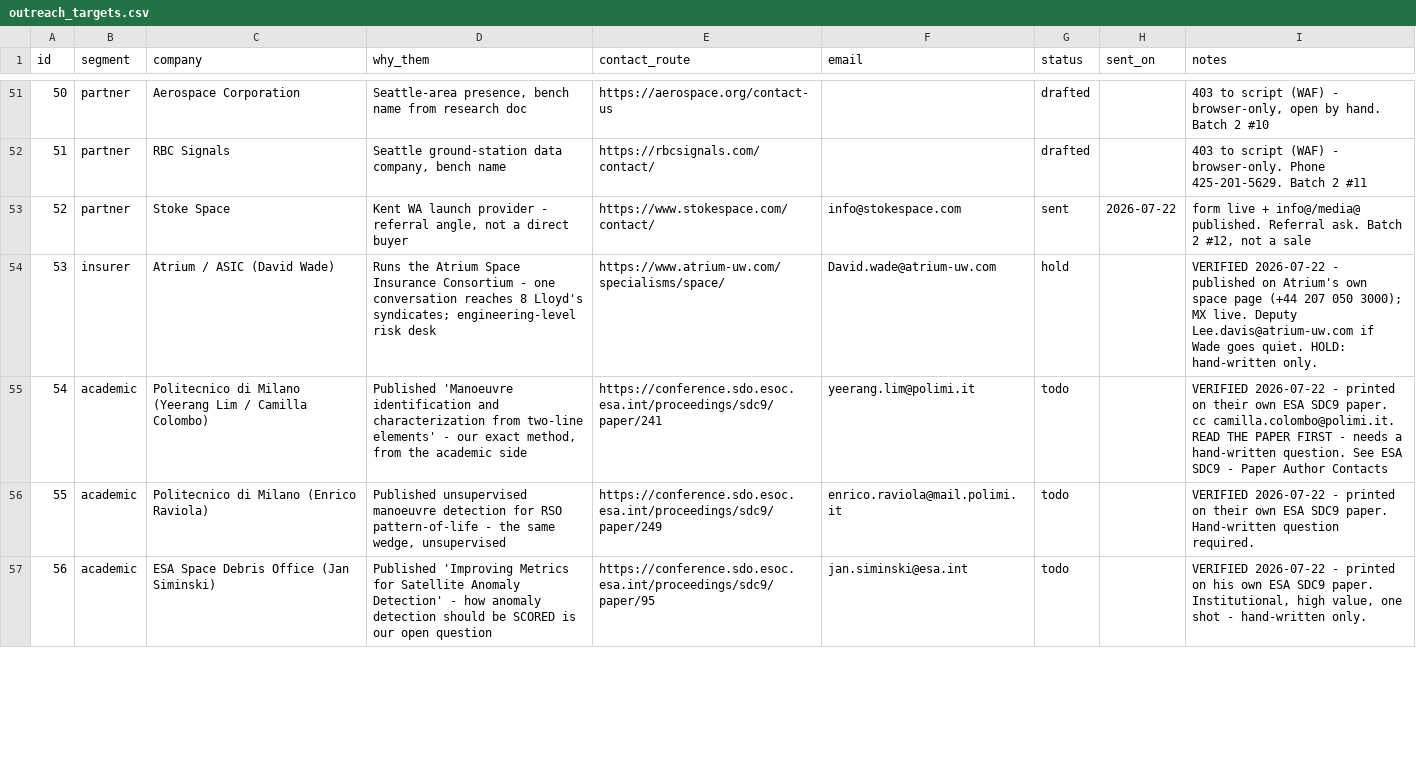
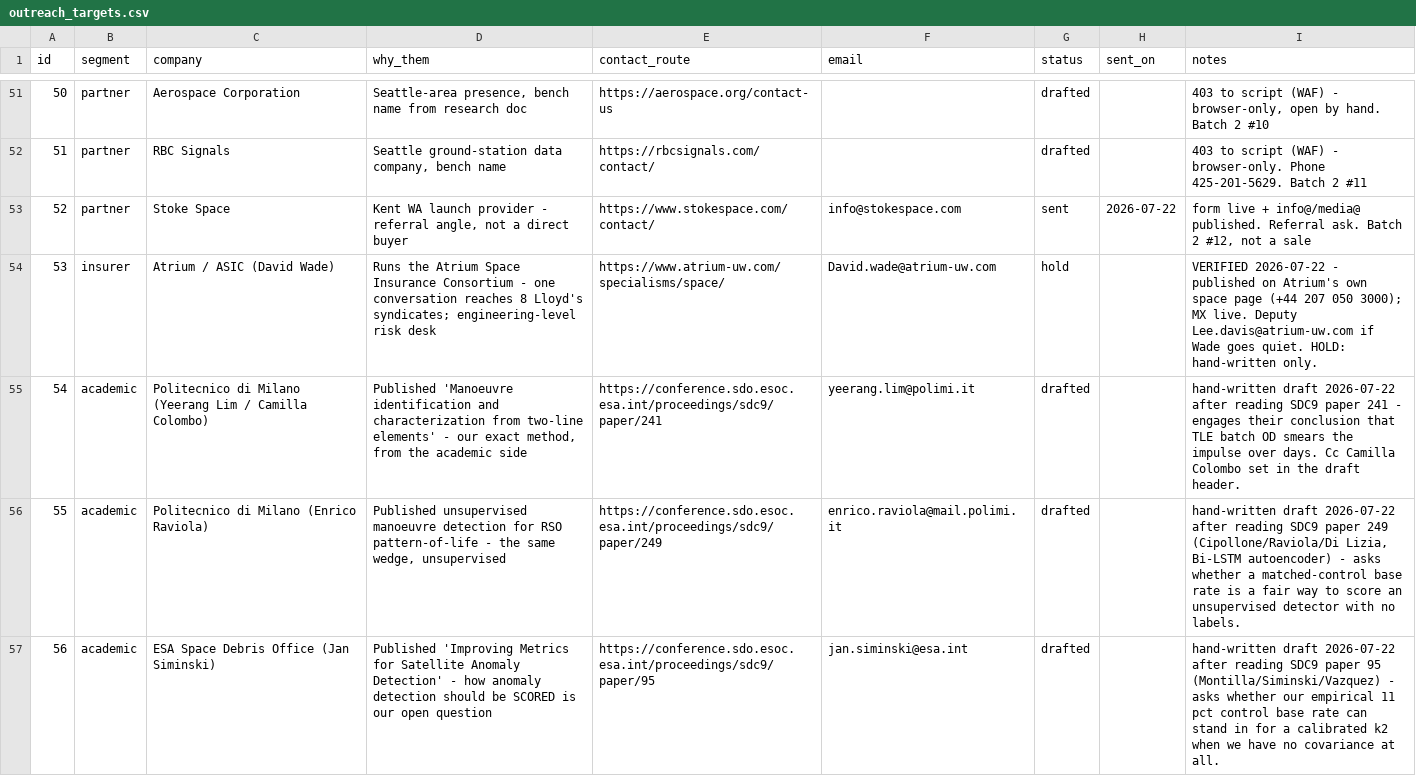
Before and after one commit to zayahwork/space-vault, a CSV file: 06 Code/outreach_targets.csv, drawn as a sheet; only a part is shown, gaps mark what is left out; the diff covers the shown part only.

Commit message:
Six paper-author emails, written after reading the six papers
The rows queued from the ESA proceedings mining (54-58, 68) were deliberately
unsendable: the academic template carries a placeholder that outreach.py refuses
to send, precisely so nobody fires a generic email at the people closest to our
own problem. Read all six PDFs and wrote the emails by hand.

Each one engages a specific claim in the recipient's own paper:
  54 Lim/Colombo (PoliMi) - their conclusion that TLE batch OD smears an impulse
     over days is our 85%-staleness finding from the other side; asks whether the
     lag is measurable rather than fatal.
  55 Raviola (PoliMi) - their showstopper is the absence of labels; asks whether a
     matched-control base rate is a defensible way to score without any.
  56 Siminski (ESA SDO) - he reports a measured false-positive rate against theory;
     asks whether our empirical ~10% control rate can stand in for a calibrated k2
     when we have no covariance at all.
  57 Pastor (GMV) - their stated future work is real rather than simulated data and
     low-thrust cases; we have exactly that, offered free, plus the contract ask.
  58 Diaz Morales (Indra) - asks whether "no external catalogue" is an accuracy
     constraint or a sovereignty one, which decides whether our work is any use.
  68 Schildknecht (AIUB) - CSV had the wrong paper title; the real one is tracklet
     association from the ZimSMART survey. Corrected the row and wrote to that.

Also: drafts now understand a Cc header, so Prof. Colombo sees the email to her
doctoral researcher. An unknown draft header is now a hard stop - a silently
dropped Cc means a professor never sees mail we believed they got.

Nothing sent. Six rows moved todo -> drafted.

```diff
--- a/06 Code/outreach_targets.csv
+++ b/06 Code/outreach_targets.csv
@@ -54,4 +54,4 @@ id,segment,company,why_them,contact_route,email,status,sent_on,notes
 53,insurer,Atrium / ASIC (David Wade),Runs the Atrium Space Insurance Consortium - one conversation reaches 8 Lloyd's syndicates; engineering-level risk desk,https://www.atrium-uw.com/specialisms/space/,David.wade@atrium-uw.com,hold,,VERIFIED 2026-07-22 - published on Atrium's own space page (+44 207 050 3000); MX live. Deputy Lee.davis@atrium-uw.com if Wade goes quiet. HOLD: hand-written only.
-54,academic,Politecnico di Milano (Yeerang Lim / Camilla Colombo),"Published 'Manoeuvre identification and characterization from two-line elements' - our exact method, from the academic side",https://conference.sdo.esoc.esa.int/proceedings/sdc9/paper/241,yeerang.lim@polimi.it,todo,,VERIFIED 2026-07-22 - printed on their own ESA SDC9 paper. cc camilla.colombo@polimi.it. READ THE PAPER FIRST - needs a hand-written question. See ESA SDC9 - Paper Author Contacts
-55,academic,Politecnico di Milano (Enrico Raviola),"Published unsupervised manoeuvre detection for RSO pattern-of-life - the same wedge, unsupervised",https://conference.sdo.esoc.esa.int/proceedings/sdc9/paper/249,enrico.raviola@mail.polimi.it,todo,,VERIFIED 2026-07-22 - printed on their own ESA SDC9 paper. Hand-written question required.
-56,academic,ESA Space Debris Office (Jan Siminski),Published 'Improving Metrics for Satellite Anomaly Detection' - how anomaly detection should be SCORED is our open question,https://conference.sdo.esoc.esa.int/proceedings/sdc9/paper/95,jan.siminski@esa.int,todo,,"VERIFIED 2026-07-22 - printed on his own ESA SDC9 paper. Institutional, high value, one shot - hand-written only."
+54,academic,Politecnico di Milano (Yeerang Lim / Camilla Colombo),"Published 'Manoeuvre identification and characterization from two-line elements' - our exact method, from the academic side",https://conference.sdo.esoc.esa.int/proceedings/sdc9/paper/241,yeerang.lim@polimi.it,drafted,,hand-written draft 2026-07-22 after reading SDC9 paper 241 - engages their conclusion that TLE batch OD smears the impulse over days. Cc Camilla Colombo set in the draft header.
+55,academic,Politecnico di Milano (Enrico Raviola),"Published unsupervised manoeuvre detection for RSO pattern-of-life - the same wedge, unsupervised",https://conference.sdo.esoc.esa.int/proceedings/sdc9/paper/249,enrico.raviola@mail.polimi.it,drafted,,"hand-written draft 2026-07-22 after reading SDC9 paper 249 (Cipollone/Raviola/Di Lizia, Bi-LSTM autoencoder) - asks whether a matched-control base rate is a fair way to score an unsupervised detector with no labels."
+56,academic,ESA Space Debris Office (Jan Siminski),Published 'Improving Metrics for Satellite Anomaly Detection' - how anomaly detection should be SCORED is our open question,https://conference.sdo.esoc.esa.int/proceedings/sdc9/paper/95,jan.siminski@esa.int,drafted,,hand-written draft 2026-07-22 after reading SDC9 paper 95 (Montilla/Siminski/Vazquez) - asks whether our empirical 11 pct control base rate can stand in for a calibrated k2 when we have no covariance at all.
```
Also changed, not shown: 7 edited cells elsewhere in this file, 7 other files.
